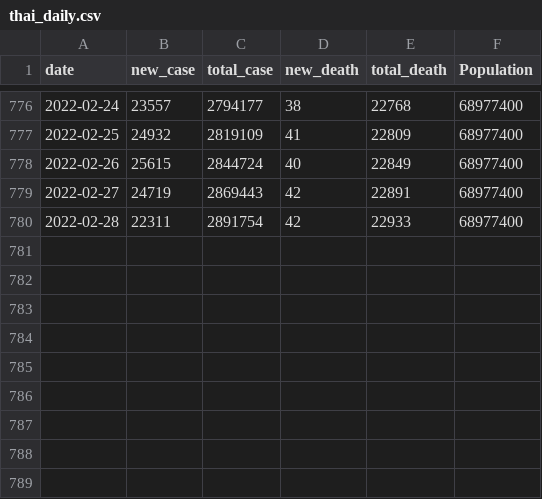
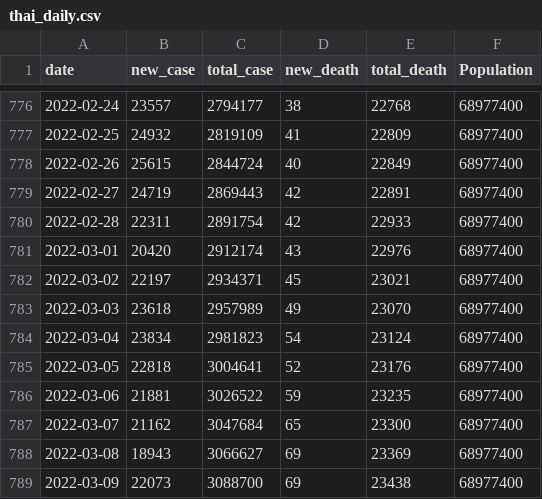
Before and after one commit to Suzanoo/tcv, a CSV file: tcv/data/thai_daily.csv, drawn as a sheet; only a part is shown, gaps mark what is left out.

Commit message:
update data and data_collect fuction in world_cv.R

```diff
--- a/tcv/data/thai_daily.csv
+++ b/tcv/data/thai_daily.csv
@@ -780 +780,10 @@
 2022-02-28,22311,2891754,42,22933,68977400
+2022-03-01,20420,2912174,43,22976,68977400
+2022-03-02,22197,2934371,45,23021,68977400
+2022-03-03,23618,2957989,49,23070,68977400
+2022-03-04,23834,2981823,54,23124,68977400
+2022-03-05,22818,3004641,52,23176,68977400
+2022-03-06,21881,3026522,59,23235,68977400
+2022-03-07,21162,3047684,65,23300,68977400
+2022-03-08,18943,3066627,69,23369,68977400
+2022-03-09,22073,3088700,69,23438,68977400
```
Also changed, not shown: tcv/data/thai_monthly.csv, tcv/data/thai_weekly.csv, 8 other files.
